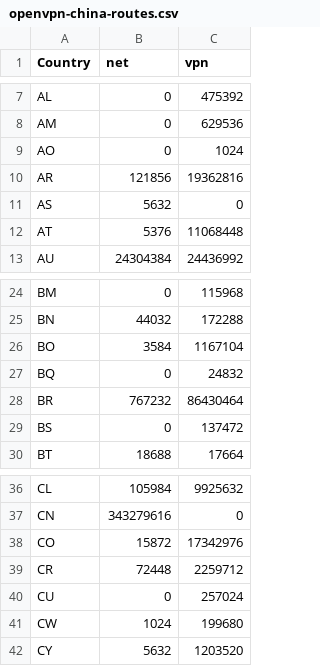
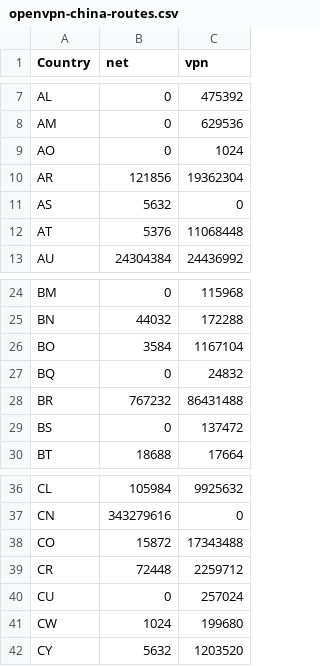
Before and after one commit to BluYous/bestroutetb-actions, a CSV file: openvpn-china-routes.csv, drawn as a sheet; only a part is shown, gaps mark what is left out.

```diff
--- a/openvpn-china-routes.csv
+++ b/openvpn-china-routes.csv
@@ -9,3 +9,3 @@ AM,0,629536
 AO,0,1024
-AR,121856,19362816
+AR,121856,19362304
 AS,5632,0
@@ -27,3 +27,3 @@ BO,3584,1167104
 BQ,0,24832
-BR,767232,86430464
+BR,767232,86431488
 BS,0,137472
@@ -37,3 +37,3 @@ CL,105984,9925632
 CN,343279616,0
-CO,15872,17342976
+CO,15872,17343488
 CR,72448,2259712
```
